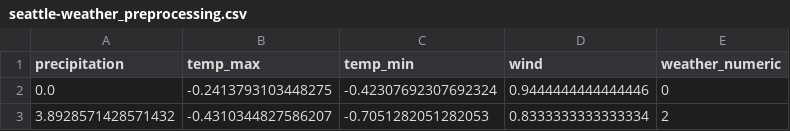
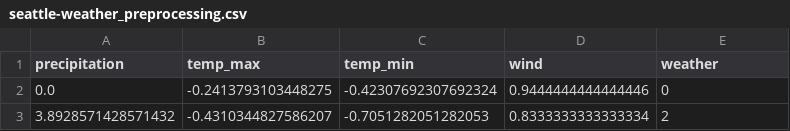
Before and after one commit to zanayazni/Eksperimen_SML_Hafizh-Kamaluddin-Abdillah, a CSV file: preprocessing/seattle-weather_preprocessing.csv, drawn as a sheet; only a part is shown.

```diff
--- a/preprocessing/seattle-weather_preprocessing.csv
+++ b/preprocessing/seattle-weather_preprocessing.csv
@@ -1,2 +1,2 @@
-precipitation,temp_max,temp_min,wind,weather_numeric
+precipitation,temp_max,temp_min,wind,weather
 0.0,-0.2413793103448275,-0.42307692307692324,0.9444444444444446,0
```
Also changed, not shown: 2 other files.
